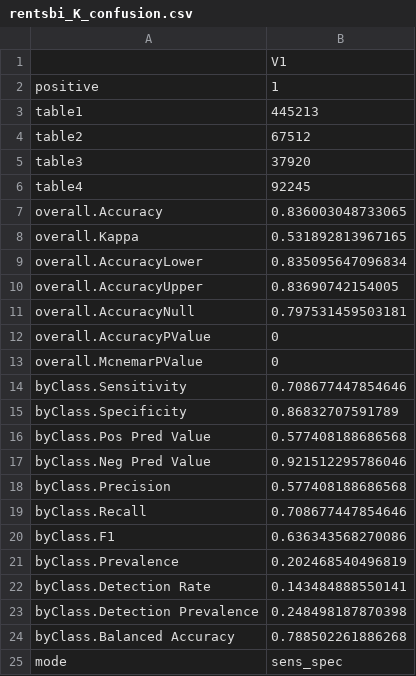
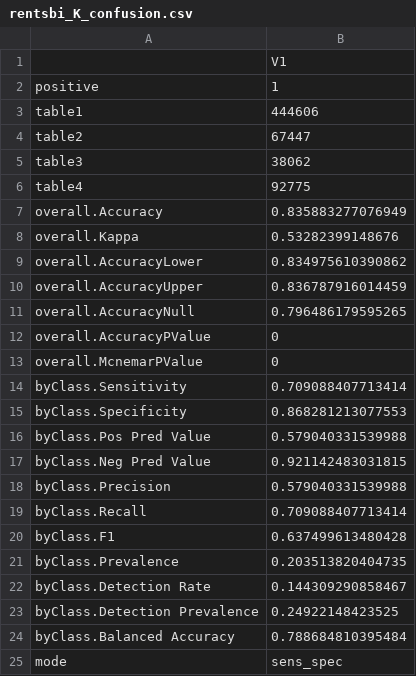
Before and after one commit to maiktreya/petit-rentier-HFCS, a CSV file: prod/ml_methods/output/rentsbi_K_confusion.csv, drawn as a sheet.

```diff
--- a/prod/ml_methods/output/rentsbi_K_confusion.csv
+++ b/prod/ml_methods/output/rentsbi_K_confusion.csv
@@ -2,24 +2,24 @@
 positive,1
-table1,445213
-table2,67512
-table3,37920
-table4,92245
-overall.Accuracy,0.836003048733065
-overall.Kappa,0.531892813967165
-overall.AccuracyLower,0.835095647096834
-overall.AccuracyUpper,0.83690742154005
-overall.AccuracyNull,0.797531459503181
+table1,444606
+table2,67447
+table3,38062
+table4,92775
+overall.Accuracy,0.835883277076949
+overall.Kappa,0.53282399148676
+overall.AccuracyLower,0.834975610390862
+overall.AccuracyUpper,0.836787916014459
+overall.AccuracyNull,0.796486179595265
 overall.AccuracyPValue,0
 overall.McnemarPValue,0
-byClass.Sensitivity,0.708677447854646
-byClass.Specificity,0.86832707591789
-byClass.Pos Pred Value,0.577408188686568
-byClass.Neg Pred Value,0.921512295786046
-byClass.Precision,0.577408188686568
-byClass.Recall,0.708677447854646
-byClass.F1,0.636343568270086
-byClass.Prevalence,0.202468540496819
-byClass.Detection Rate,0.143484888550141
-byClass.Detection Prevalence,0.248498187870398
-byClass.Balanced Accuracy,0.788502261886268
+byClass.Sensitivity,0.709088407713414
+byClass.Specificity,0.868281213077553
+byClass.Pos Pred Value,0.579040331539988
+byClass.Neg Pred Value,0.921142483031815
+byClass.Precision,0.579040331539988
+byClass.Recall,0.709088407713414
+byClass.F1,0.637499613480428
+byClass.Prevalence,0.203513820404735
+byClass.Detection Rate,0.144309290858467
+byClass.Detection Prevalence,0.24922148423525
+byClass.Balanced Accuracy,0.788684810395484
 mode,sens_spec
```
Also changed, not shown: prod/ml_methods/output/rentsbi.csv, prod/ml_methods/output/rentsbi_K.csv, 8 other files.
